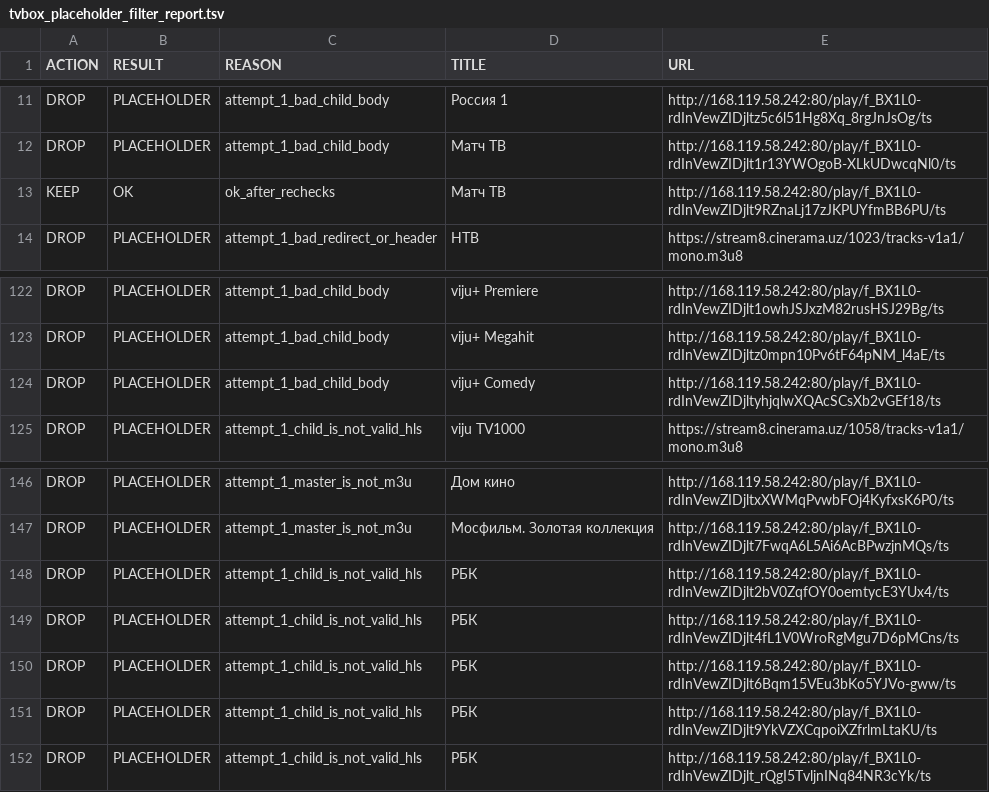
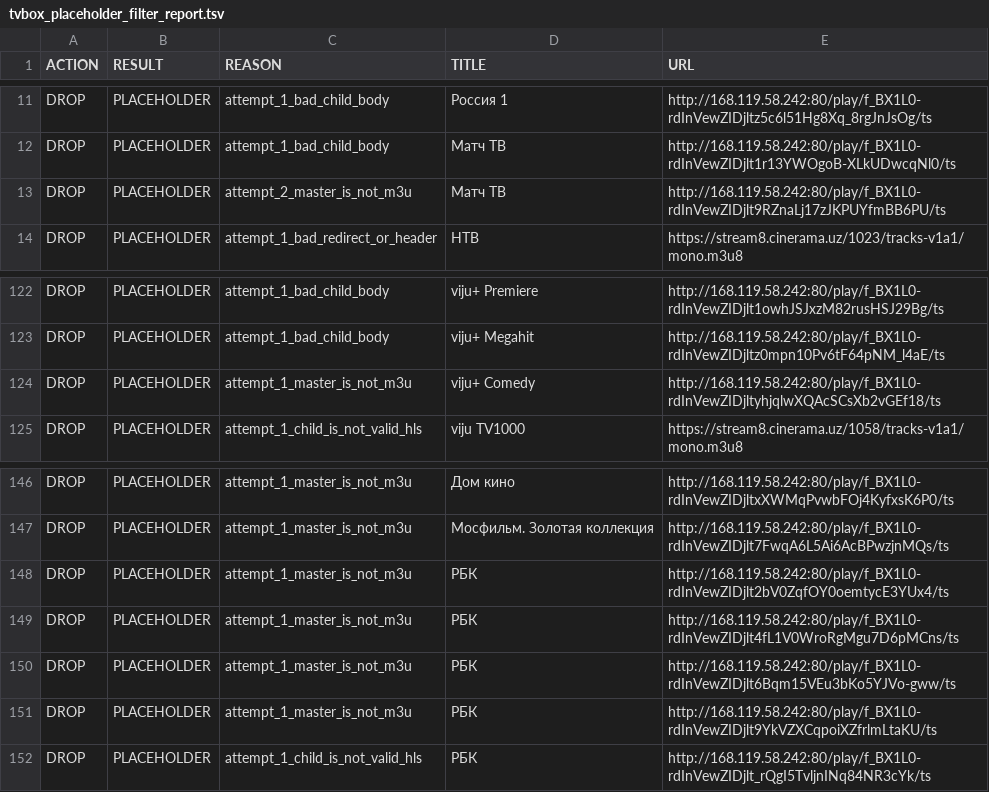
Before and after one commit to Commodo163/sys-cache-7c91, a TSV file: data/tvbox_placeholder_filter_report.tsv, drawn as a sheet; only a part is shown, gaps mark what is left out; the diff covers the shown part only.

```diff
--- a/data/tvbox_placeholder_filter_report.tsv
+++ b/data/tvbox_placeholder_filter_report.tsv
@@ -12,3 +12,3 @@ DROP	PLACEHOLDER	attempt_1_bad_child_body	Россия 1	http://168.119.58.242:8
 DROP	PLACEHOLDER	attempt_1_bad_child_body	Матч ТВ	http://168.119.58.242:80/play/f_BX1L0-rdInVewZIDjlt1r13YWOgoB-XLkUDwcqNl0/ts
-KEEP	OK	ok_after_rechecks	Матч ТВ	http://168.119.58.242:80/play/f_BX1L0-rdInVewZIDjlt9RZnaLj17zJKPUYfmBB6PU/ts
+DROP	PLACEHOLDER	attempt_2_master_is_not_m3u	Матч ТВ	http://168.119.58.242:80/play/f_BX1L0-rdInVewZIDjlt9RZnaLj17zJKPUYfmBB6PU/ts
 DROP	PLACEHOLDER	attempt_1_bad_redirect_or_header	НТВ	https://stream8.cinerama.uz/1023/tracks-v1a1/mono.m3u8
@@ -123,3 +123,3 @@ DROP	PLACEHOLDER	attempt_1_bad_child_body	viju+ Premiere	http://168.119.58.242:8
 DROP	PLACEHOLDER	attempt_1_bad_child_body	viju+ Megahit	http://168.119.58.242:80/play/f_BX1L0-rdInVewZIDjltz0mpn10Pv6tF64pNM_l4aE/ts
-DROP	PLACEHOLDER	attempt_1_bad_child_body	viju+ Comedy	http://168.119.58.242:80/play/f_BX1L0-rdInVewZIDjltyhjqlwXQAcSCsXb2vGEf18/ts
+DROP	PLACEHOLDER	attempt_1_master_is_not_m3u	viju+ Comedy	http://168.119.58.242:80/play/f_BX1L0-rdInVewZIDjltyhjqlwXQAcSCsXb2vGEf18/ts
 DROP	PLACEHOLDER	attempt_1_child_is_not_valid_hls	viju TV1000	https://stream8.cinerama.uz/1058/tracks-v1a1/mono.m3u8
@@ -147,6 +147,6 @@ DROP	PLACEHOLDER	attempt_1_master_is_not_m3u	Дом кино	http://168.119.58.2
 DROP	PLACEHOLDER	attempt_1_master_is_not_m3u	Мосфильм. Золотая коллекция	http://168.119.58.242:80/play/f_BX1L0-rdInVewZIDjlt7FwqA6L5Ai6AcBPwzjnMQs/ts
-DROP	PLACEHOLDER	attempt_1_child_is_not_valid_hls	РБК	http://168.119.58.242:80/play/f_BX1L0-rdInVewZIDjlt2bV0ZqfOY0oemtycE3YUx4/ts
-DROP	PLACEHOLDER	attempt_1_child_is_not_valid_hls	РБК	http://168.119.58.242:80/play/f_BX1L0-rdInVewZIDjlt4fL1V0WroRgMgu7D6pMCns/ts
-DROP	PLACEHOLDER	attempt_1_child_is_not_valid_hls	РБК	http://168.119.58.242:80/play/f_BX1L0-rdInVewZIDjlt6Bqm15VEu3bKo5YJVo-gww/ts
-DROP	PLACEHOLDER	attempt_1_child_is_not_valid_hls	РБК	http://168.119.58.242:80/play/f_BX1L0-rdInVewZIDjlt9YkVZXCqpoiXZfrlmLtaKU/ts
+DROP	PLACEHOLDER	attempt_1_master_is_not_m3u	РБК	http://168.119.58.242:80/play/f_BX1L0-rdInVewZIDjlt2bV0ZqfOY0oemtycE3YUx4/ts
+DROP	PLACEHOLDER	attempt_1_master_is_not_m3u	РБК	http://168.119.58.242:80/play/f_BX1L0-rdInVewZIDjlt4fL1V0WroRgMgu7D6pMCns/ts
+DROP	PLACEHOLDER	attempt_1_master_is_not_m3u	РБК	http://168.119.58.242:80/play/f_BX1L0-rdInVewZIDjlt6Bqm15VEu3bKo5YJVo-gww/ts
+DROP	PLACEHOLDER	attempt_1_master_is_not_m3u	РБК	http://168.119.58.242:80/play/f_BX1L0-rdInVewZIDjlt9YkVZXCqpoiXZfrlmLtaKU/ts
 DROP	PLACEHOLDER	attempt_1_child_is_not_valid_hls	РБК	http://168.119.58.242:80/play/f_BX1L0-rdInVewZIDjlt_rQgI5TvljnINq84NR3cYk/ts
```
Also changed, not shown: 3 added rows, 3 removed rows and 13 edited cells elsewhere in this file, data/tvbox_canonical_report.tsv, 8 other files.
